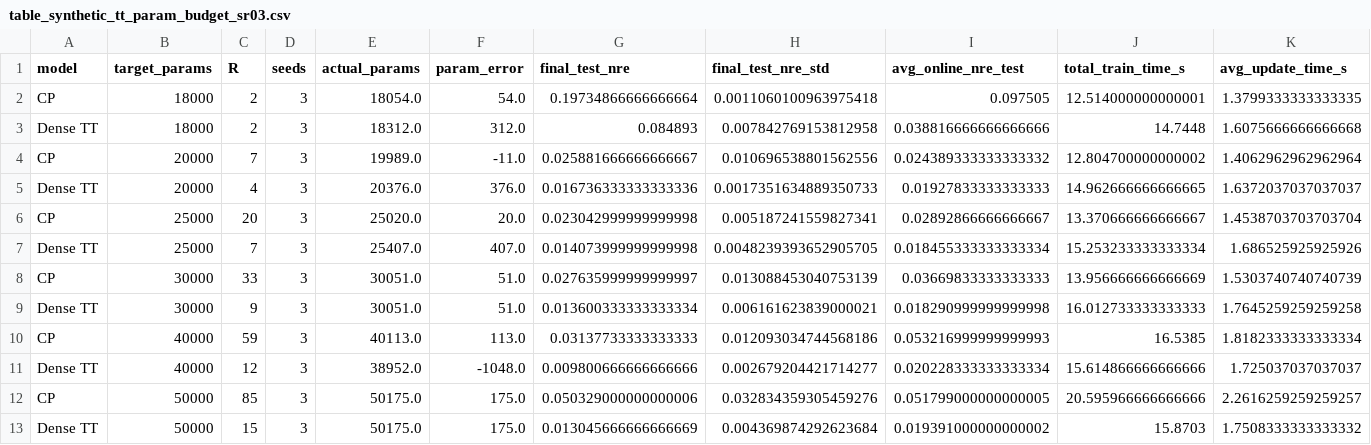
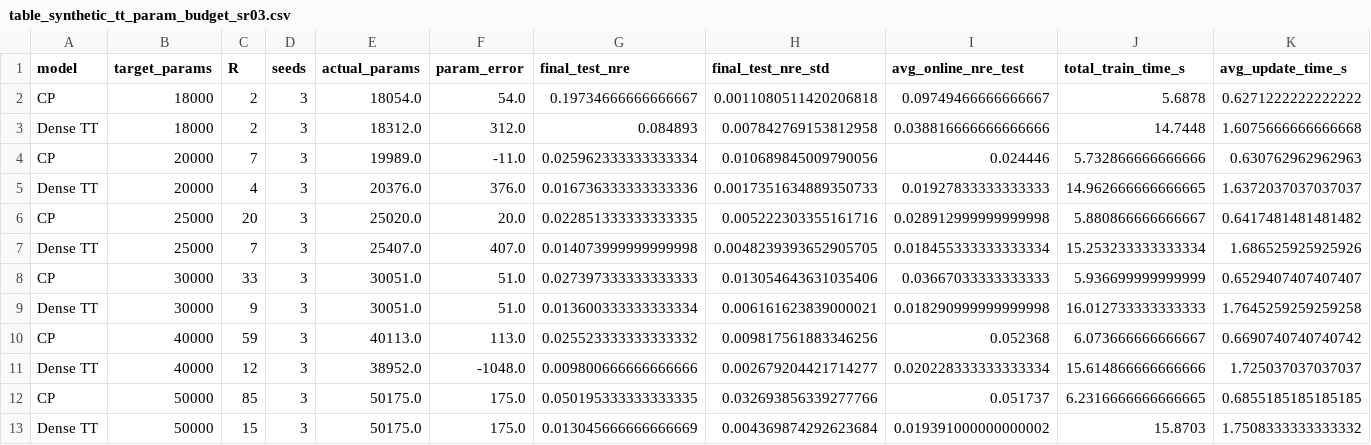
Before and after one commit to Talzaidman/OFTD_TT, a CSV file: oftd/paper_experiment_package/synthetic_tt_param_budget_sr03/table_synthetic_tt_param_budget_sr03.csv, drawn as a sheet; only a part is shown; the diff covers the shown part only.

```diff
--- a/oftd/paper_experiment_package/synthetic_tt_param_budget_sr03/table_synthetic_tt_param_budget_sr03.csv
+++ b/oftd/paper_experiment_package/synthetic_tt_param_budget_sr03/table_synthetic_tt_param_budget_sr03.csv
@@ -1,13 +1,13 @@
 model,target_params,R,seeds,actual_params,param_error,final_test_nre,final_test_nre_std,avg_online_nre_test,total_train_time_s,avg_update_time_s
-CP,18000,2,3,18054.0,54.0,0.19734866666666664,0.0011060100963975418,0.097505,12.514000000000001,1.3799333333333335
+CP,18000,2,3,18054.0,54.0,0.19734666666666667,0.0011080511420206818,0.09749466666666667,5.6878,0.6271222222222222
 Dense TT,18000,2,3,18312.0,312.0,0.084893,0.007842769153812958,0.038816666666666666,14.7448,1.6075666666666668
-CP,20000,7,3,19989.0,-11.0,0.025881666666666667,0.010696538801562556,0.024389333333333332,12.804700000000002,1.4062962962962964
+CP,20000,7,3,19989.0,-11.0,0.025962333333333334,0.010689845009790056,0.024446,5.732866666666666,0.630762962962963
 Dense TT,20000,4,3,20376.0,376.0,0.016736333333333336,0.0017351634889350733,0.01927833333333333,14.962666666666665,1.6372037037037037
-CP,25000,20,3,25020.0,20.0,0.023042999999999998,0.005187241559827341,0.02892866666666667,13.370666666666667,1.4538703703703704
+CP,25000,20,3,25020.0,20.0,0.022851333333333335,0.005222303355161716,0.028912999999999998,5.880866666666667,0.6417481481481482
 Dense TT,25000,7,3,25407.0,407.0,0.014073999999999998,0.0048239393652905705,0.018455333333333334,15.253233333333334,1.686525925925926
-CP,30000,33,3,30051.0,51.0,0.027635999999999997,0.013088453040753139,0.03669833333333333,13.956666666666669,1.5303740740740739
+CP,30000,33,3,30051.0,51.0,0.027397333333333333,0.013054643631035406,0.03667033333333333,5.936699999999999,0.6529407407407407
 Dense TT,30000,9,3,30051.0,51.0,0.013600333333333334,0.006161623839000021,0.018290999999999998,16.012733333333333,1.7645259259259258
-CP,40000,59,3,40113.0,113.0,0.03137733333333333,0.012093034744568186,0.053216999999999993,16.5385,1.8182333333333334
+CP,40000,59,3,40113.0,113.0,0.025523333333333332,0.009817561883346256,0.052368,6.073666666666667,0.6690740740740742
 Dense TT,40000,12,3,38952.0,-1048.0,0.009800666666666666,0.002679204421714277,0.020228333333333334,15.614866666666666,1.725037037037037
-CP,50000,85,3,50175.0,175.0,0.050329000000000006,0.032834359305459276,0.051799000000000005,20.595966666666666,2.2616259259259257
+CP,50000,85,3,50175.0,175.0,0.050195333333333335,0.032693856339277766,0.051737,6.2316666666666665,0.6855185185185185
 Dense TT,50000,15,3,50175.0,175.0,0.013045666666666669,0.004369874292623684,0.019391000000000002,15.8703,1.7508333333333332
```
Also changed, not shown: 15 edited cells elsewhere in this file, oftd/paper_experiment_package/synthetic_tt_param_budget_sr03/raw_synthetic_tt_param_budget_sr03.csv, oftd/paper_experiment_package/synthetic_tt_param_budget_sr03/table_synthetic_tt_param_budget_target_nre_sr03.csv, 8 other files.
